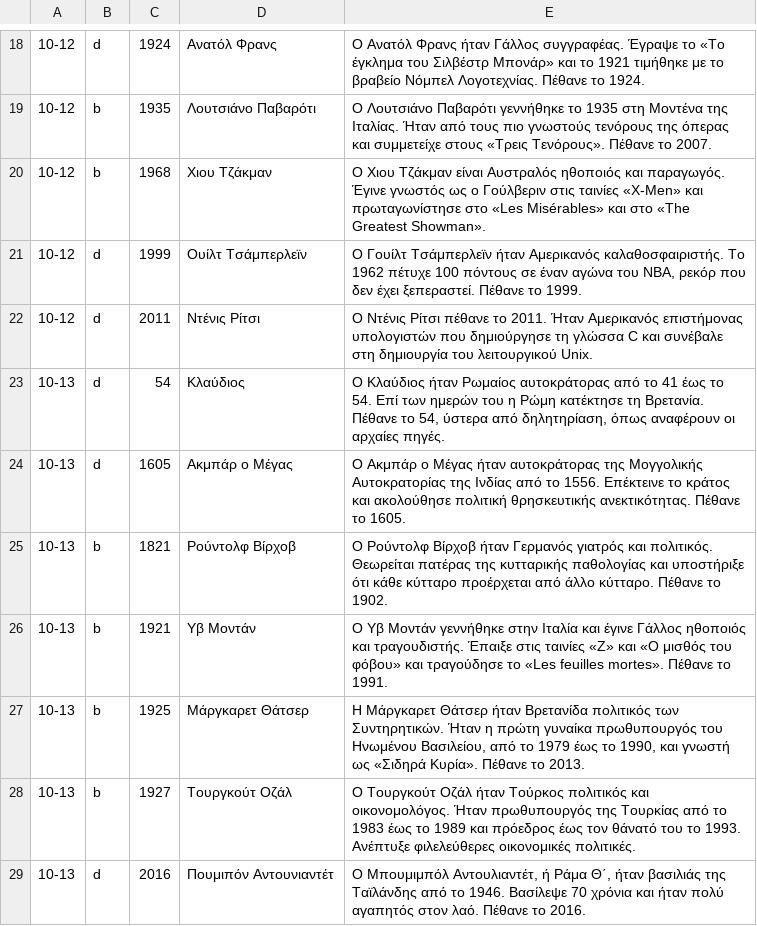
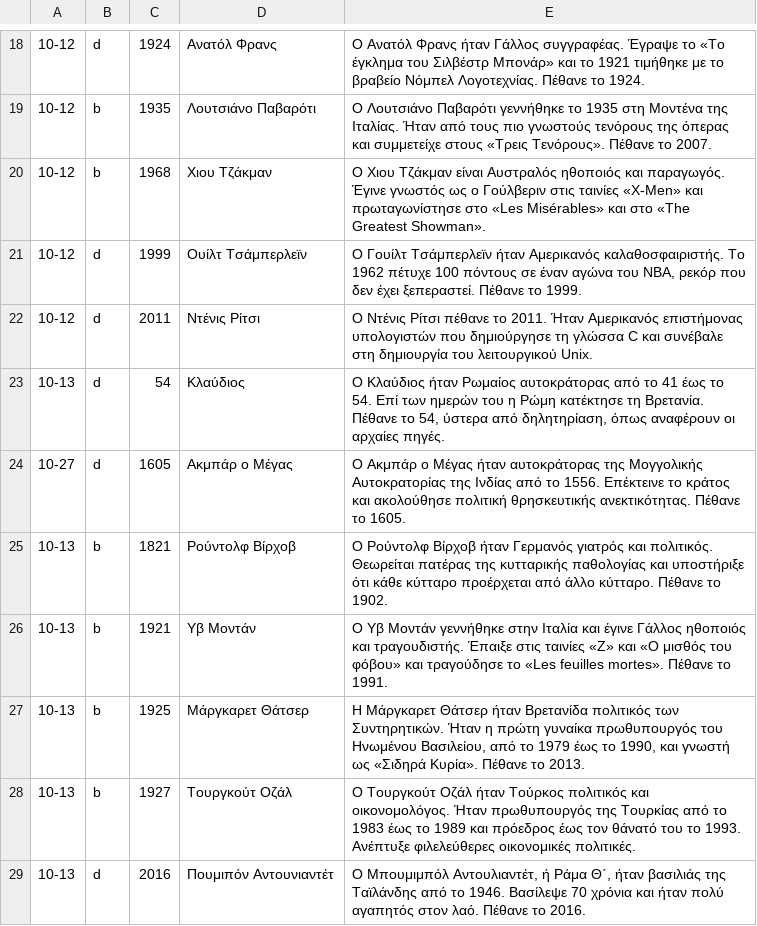
Before and after one commit to gs-applabs/san-shmera, a TSV file: data/bios/bios-25.tsv, drawn as a sheet; only a part is shown, gaps mark what is left out.

```diff
--- a/data/bios/bios-25.tsv
+++ b/data/bios/bios-25.tsv
@@ -23,3 +23,3 @@
 10-13|d|54|Κλαύδιος|Ο Κλαύδιος ήταν Ρωμαίος αυτοκράτορας από το 41 έως το 54. Επί των ημερών του η Ρώμη κατέκτησε τη Βρετανία. Πέθανε το 54, ύστερα από δηλητηρίαση, όπως αναφέρουν οι αρχαίες πηγές.
-10-13|d|1605|Ακμπάρ ο Μέγας|Ο Ακμπάρ ο Μέγας ήταν αυτοκράτορας της Μογγολικής Αυτοκρατορίας της Ινδίας από το 1556. Επέκτεινε το κράτος και ακολούθησε πολιτική θρησκευτικής ανεκτικότητας. Πέθανε το 1605.
+10-27|d|1605|Ακμπάρ ο Μέγας|Ο Ακμπάρ ο Μέγας ήταν αυτοκράτορας της Μογγολικής Αυτοκρατορίας της Ινδίας από το 1556. Επέκτεινε το κράτος και ακολούθησε πολιτική θρησκευτικής ανεκτικότητας. Πέθανε το 1605.
 10-13|b|1821|Ρούντολφ Βίρχοβ|Ο Ρούντολφ Βίρχοβ ήταν Γερμανός γιατρός και πολιτικός. Θεωρείται πατέρας της κυτταρικής παθολογίας και υποστήριξε ότι κάθε κύτταρο προέρχεται από άλλο κύτταρο. Πέθανε το 1902.
```
Also changed, not shown: data/bios/bios-27.tsv, data/bios/bios-31.tsv, 7 other files.
